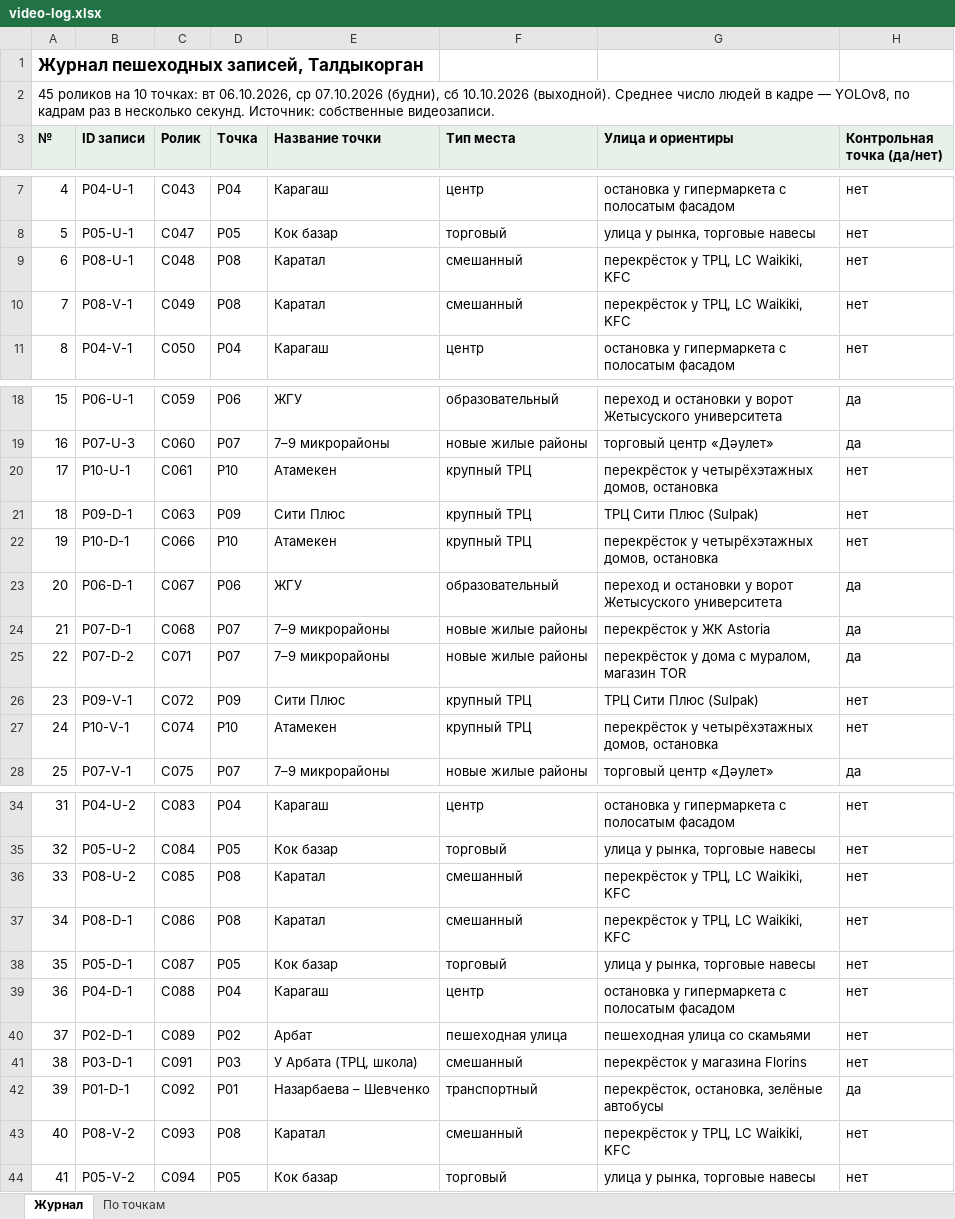
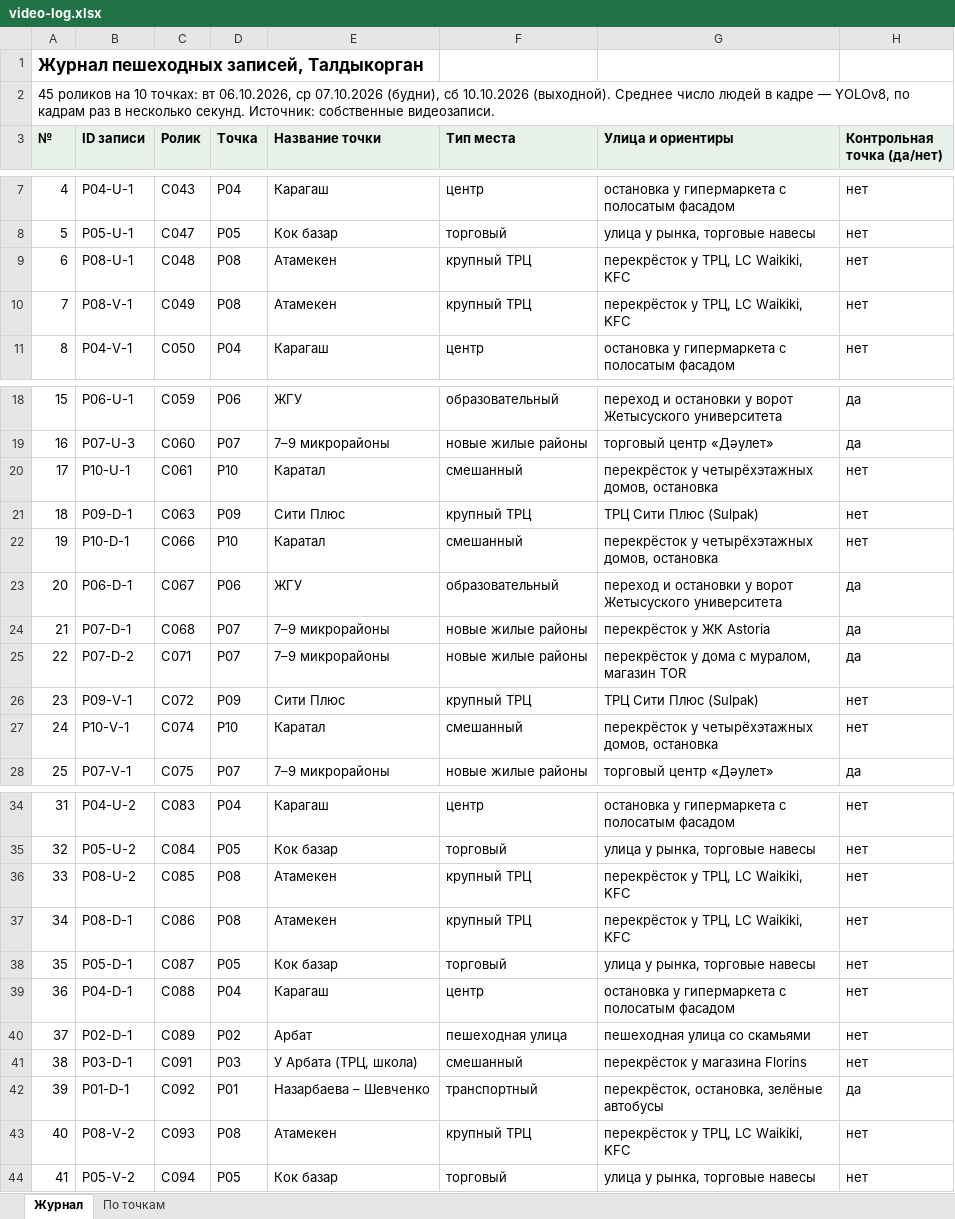
Before and after one commit to imangeldinaamina-cloud/tsg-map, an Excel workbook: public/research/video-log.xlsx, sheet Журнал, drawn as a sheet; only a part is shown, gaps mark what is left out; values as stored, in another font and other column widths than the file's, no borders; the diff names each change by its address in the sheet, - before the commit and + after, or states it on an @@ line.

```diff
--- a/public/research/video-log.xlsx (sheet Журнал)
+++ b/public/research/video-log.xlsx (sheet Журнал)
-E9:E10 (Название точки): Каратал
+E9:E10 (Название точки): Атамекен
-F9:F10 (Тип места): смешанный
+F9:F10 (Тип места): крупный ТРЦ
-E20 (Название точки): Атамекен
+E20 (Название точки): Каратал
-F20 (Тип места): крупный ТРЦ
+F20 (Тип места): смешанный
-E22 (Название точки): Атамекен
+E22 (Название точки): Каратал
-F22 (Тип места): крупный ТРЦ
+F22 (Тип места): смешанный
-E27 (Название точки): Атамекен
+E27 (Название точки): Каратал
-F27 (Тип места): крупный ТРЦ
+F27 (Тип места): смешанный
-E36:E37 (Название точки): Каратал
+E36:E37 (Название точки): Атамекен
-F36:F37 (Тип места): смешанный
+F36:F37 (Тип места): крупный ТРЦ
-E43 (Название точки): Каратал
+E43 (Название точки): Атамекен
-F43 (Тип места): смешанный
+F43 (Тип места): крупный ТРЦ
```
Also changed, not shown: sheet По точкам, 12 other files.
